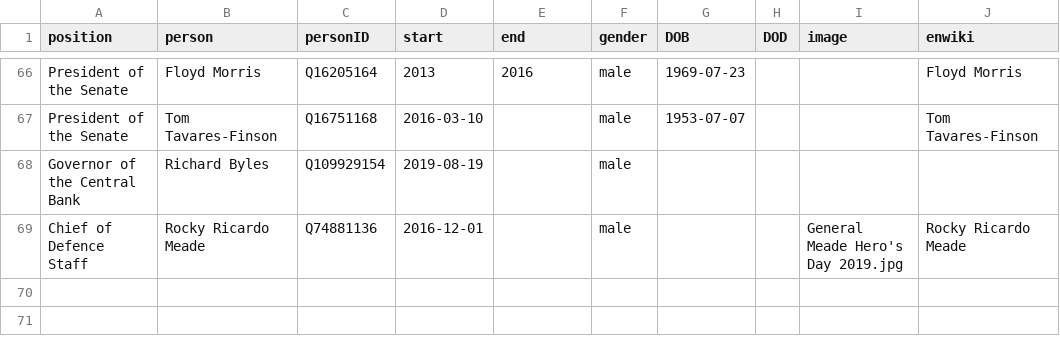
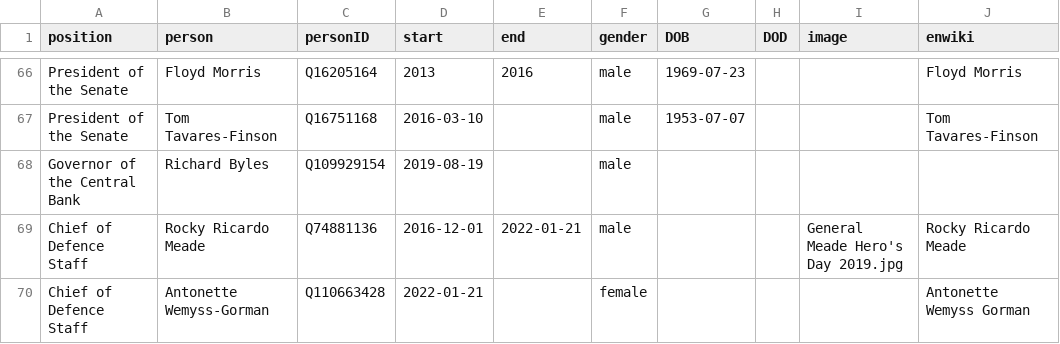
Before and after one commit to every-politician-scrapers/jamaica-ministers, a CSV file: html/holders21.csv, drawn as a sheet; only a part is shown, gaps mark what is left out.

```diff
--- a/html/holders21.csv
+++ b/html/holders21.csv
@@ -68,2 +68,3 @@ President of the Senate,Tom Tavares-Finson,Q16751168,2016-03-10,,male,1953-07-07
 Governor of the Central Bank,Richard Byles,Q109929154,2019-08-19,,male,,,,
-Chief of Defence Staff,Rocky Ricardo Meade,Q74881136,2016-12-01,,male,,,General Meade Hero's Day 2019.jpg,Rocky Ricardo Meade
+Chief of Defence Staff,Rocky Ricardo Meade,Q74881136,2016-12-01,2022-01-21,male,,,General Meade Hero's Day 2019.jpg,Rocky Ricardo Meade
+Chief of Defence Staff,Antonette Wemyss-Gorman,Q110663428,2022-01-21,,female,,,,Antonette Wemyss Gorman
```
Also changed, not shown: html/current.csv, 1 other file.
